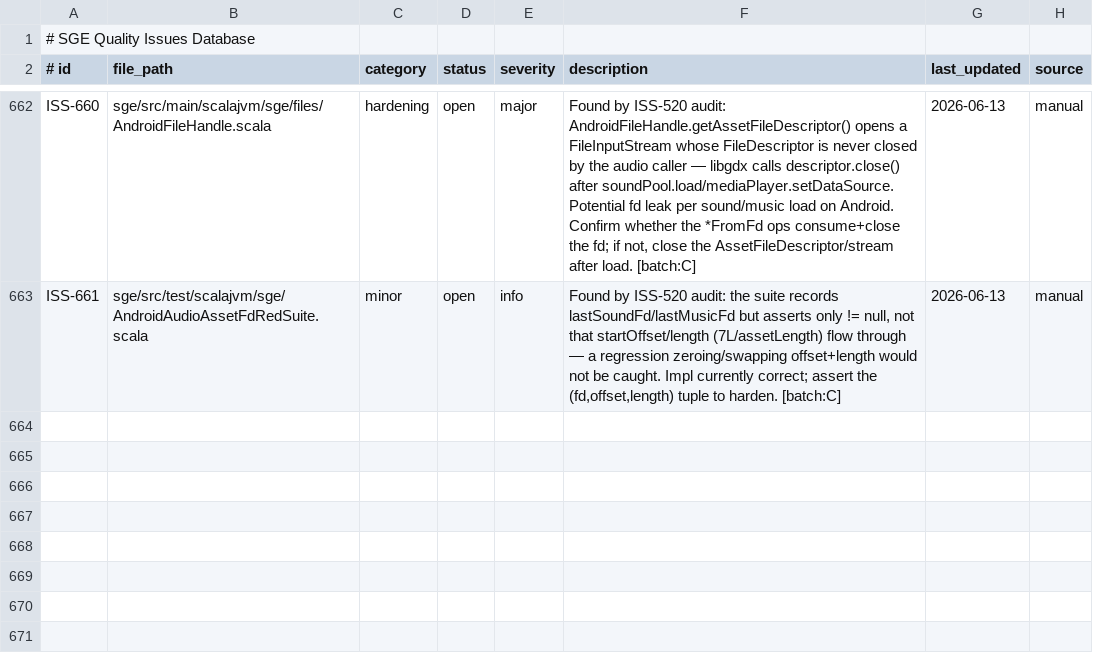
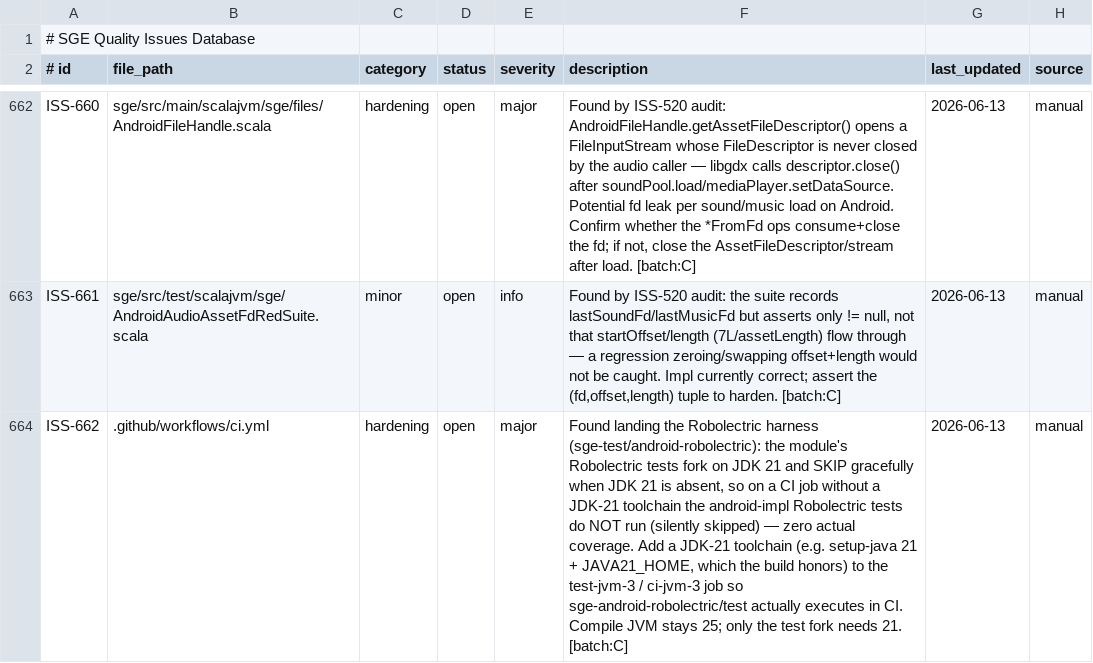
Before and after one commit to scala-steward/sge, a TSV file: .rescale/data/issues.tsv, drawn as a sheet; only a part is shown, gaps mark what is left out; the diff covers the shown part only.

Commit message:
Issues DB: file ISS-662 (CI needs JDK-21 toolchain to run Robolectric harness) + ISS-663 (4 subclass-impl classes excluded from android-all compile)

```diff
--- a/.rescale/data/issues.tsv
+++ b/.rescale/data/issues.tsv
@@ -663 +663,2 @@ ISS-660	sge/src/main/scalajvm/sge/files/AndroidFileHandle.scala	hardening	open	m
 ISS-661	sge/src/test/scalajvm/sge/AndroidAudioAssetFdRedSuite.scala	minor	open	info	Found by ISS-520 audit: the suite records lastSoundFd/lastMusicFd but asserts only != null, not that startOffset/length (7L/assetLength) flow through — a regression zeroing/swapping offset+length would not be caught. Impl currently correct; assert the (fd,offset,length) tuple to harden. [batch:C]	2026-06-13	manual
+ISS-662	.github/workflows/ci.yml	hardening	open	major	Found landing the Robolectric harness (sge-test/android-robolectric): the module's Robolectric tests fork on JDK 21 and SKIP gracefully when JDK 21 is absent, so on a CI job without a JDK-21 toolchain the android-impl Robolectric tests do NOT run (silently skipped) — zero actual coverage. Add a JDK-21 toolchain (e.g. setup-java 21 + JAVA21_HOME, which the build honors) to the test-jvm-3 / ci-jvm-3 job so sge-android-robolectric/test actually executes in CI. Compile JVM stays 25; only the test fork needs 21. [batch:C]	2026-06-13	manual
```
Also changed, not shown: 1 added row elsewhere in this file.
